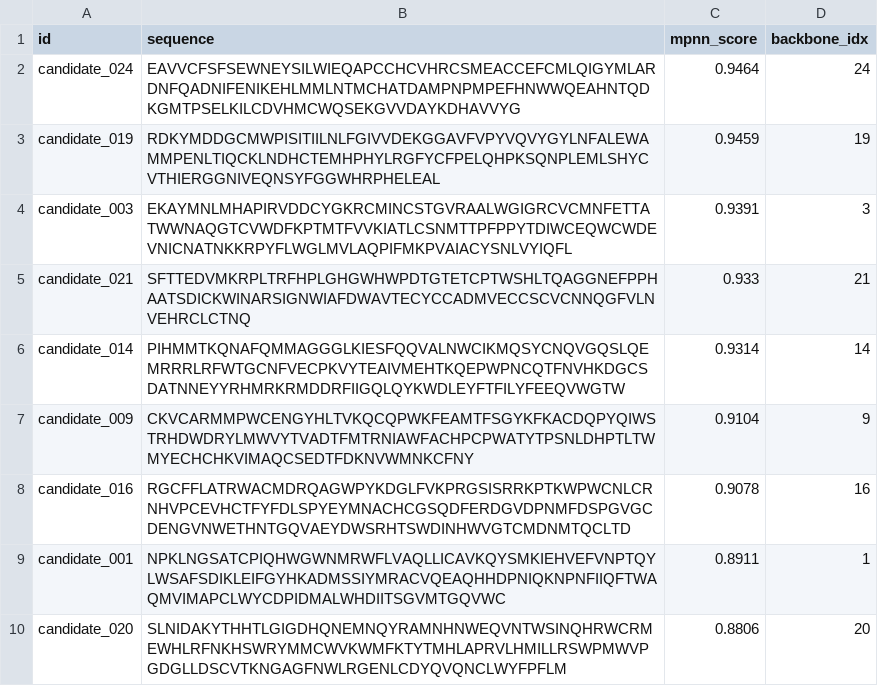
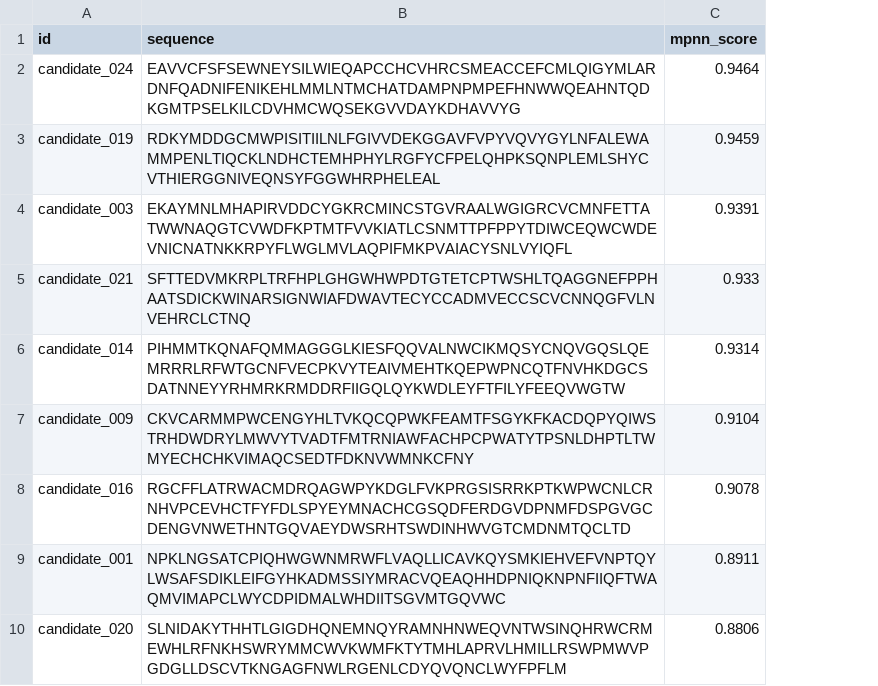
Before and after one commit to Dajeong0315/h5n1-antibody-design, a CSV file: stage1_generation/filtered/stage1_filtered.csv, drawn as a sheet; only a part is shown; the diff names each change by its address in the sheet, - before the commit and + after, or states it on an @@ line.

Commit message:
fStage 1 (Colab): RFDiffusion + ProteinMPNN - 20 sequences

```diff
--- a/stage1_generation/filtered/stage1_filtered.csv
+++ b/stage1_generation/filtered/stage1_filtered.csv
-column D (backbone_idx), rows 2-10: 24 | 19 | 3 | 21 | 14 | 9 | 16 | 1 | 20
```
Also changed, not shown: 30 other files.
